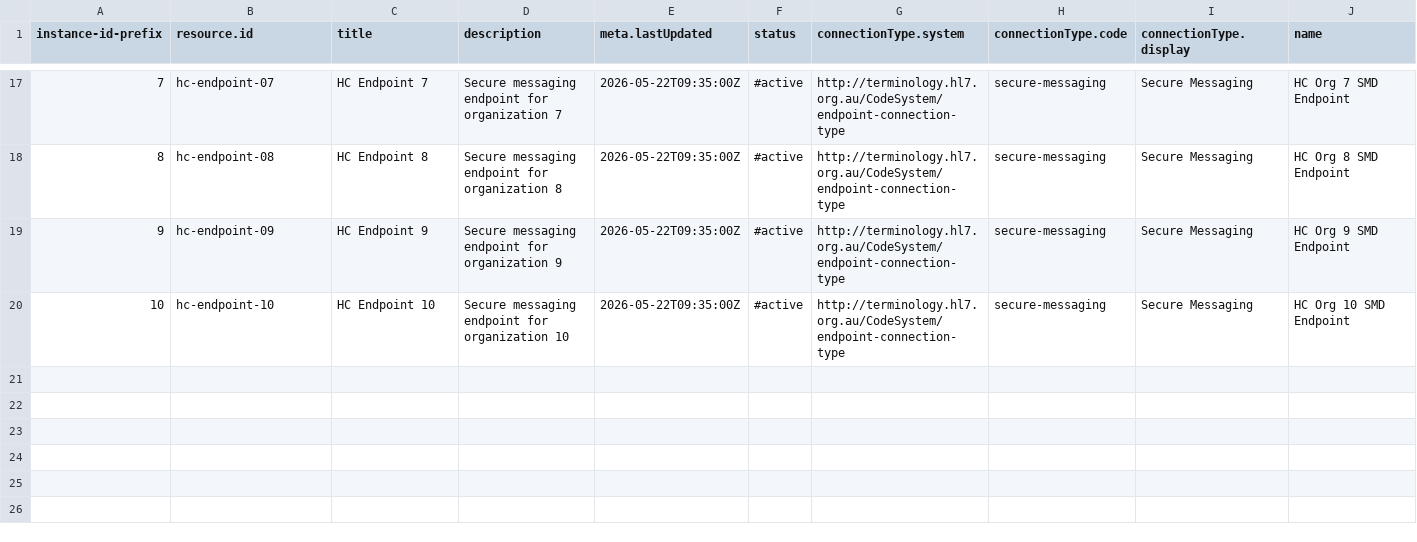
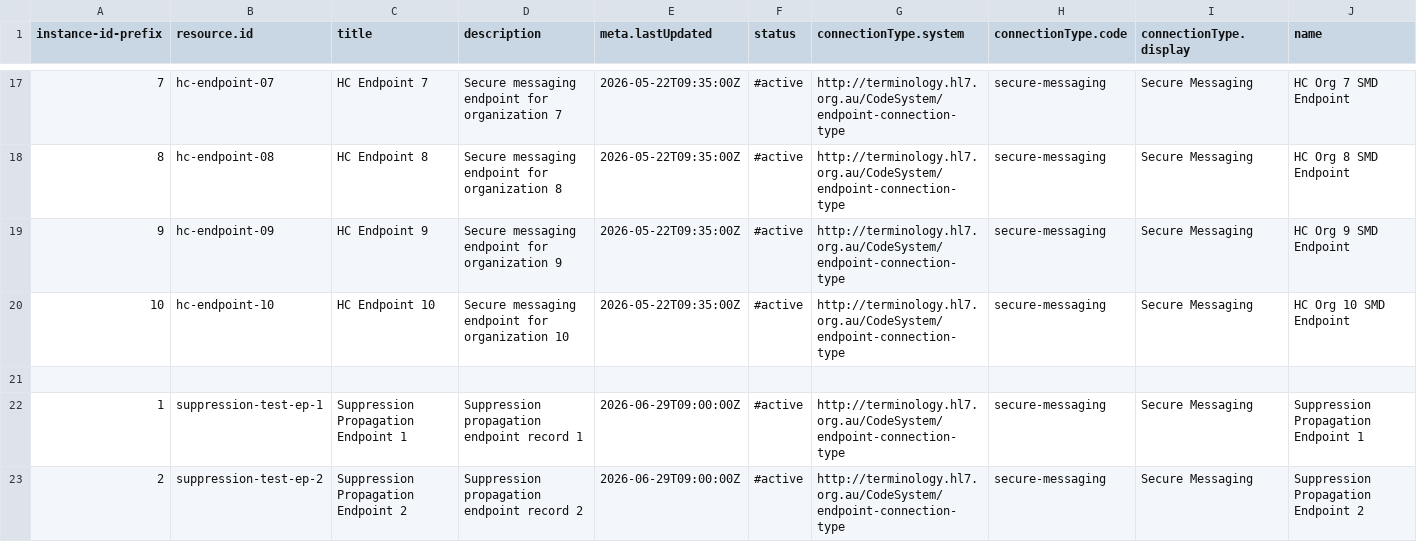
Before and after one commit to steveswinsburg/fhir-test-data-generator, a CSV file: input/hcpd-26.0.0/Endpoint.data.csv, drawn as a sheet; only a part is shown, gaps mark what is left out; rows hold the shown columns only; the diff names each change by its address in the sheet, - before the commit and + after, or states it on an @@ line.

```diff
--- a/input/hcpd-26.0.0/Endpoint.data.csv
+++ b/input/hcpd-26.0.0/Endpoint.data.csv
+row 21: (empty)
+row 22: 1 | suppression-test-ep-1 | Suppression Propagation Endpoint 1 | Suppression propagation endpoint record 1 | 2026-06-29T09:00:00Z | #active | http://terminology.hl7.org.au/CodeSystem/endpoint-connection-type | secure-messaging | Secure Messaging | Suppression Propagation Endpoint 1
+row 23: 2 | suppression-test-ep-2 | Suppression Propagation Endpoint 2 | Suppression propagation endpoint record 2 | 2026-06-29T09:00:00Z | #active | http://terminology.hl7.org.au/CodeSystem/endpoint-connection-type | secure-messaging | Secure Messaging | Suppression Propagation Endpoint 2
```
Also changed, not shown: input/hcpd-26.0.0/HealthcareService.data.csv, input/hcpd-26.0.0/Location.data.csv, 6 other files.
